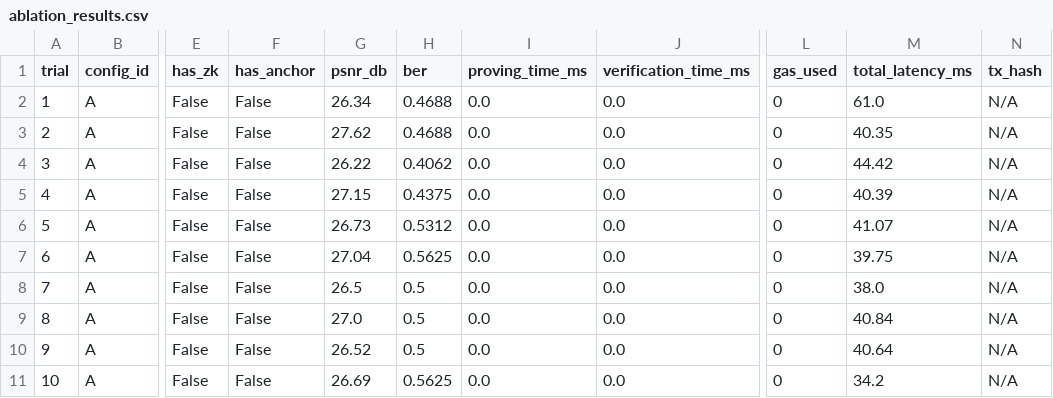
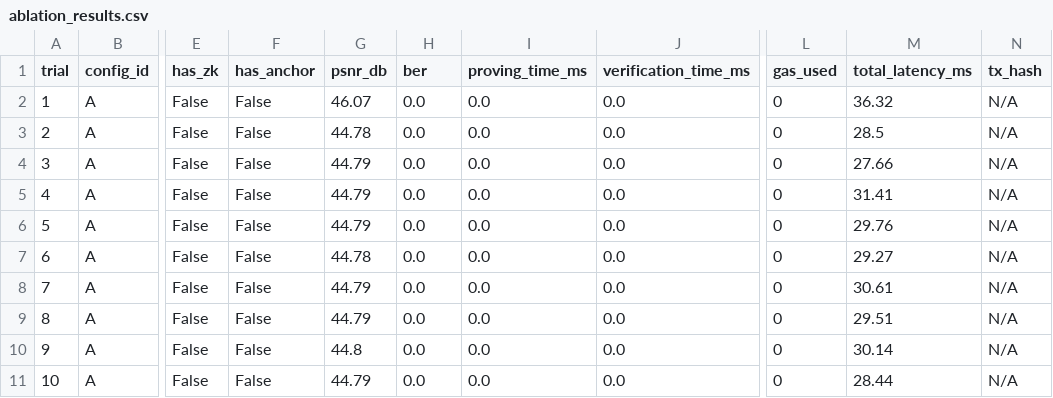
Before and after one commit to semmal-dev7/MediaProvenance, a CSV file: experiments/results/ablation_results.csv, drawn as a sheet; only a part is shown, gaps mark what is left out; the diff covers the shown part only; the diff names each change by its address in the sheet, - before the commit and + after, or states it on an @@ line.

Commit message:
fix(zk-privacy): enforce zero witness leakage, real image feature extraction, and reconcile ablation study

```diff
--- a/experiments/results/ablation_results.csv
+++ b/experiments/results/ablation_results.csv
-G2 (psnr_db): 26.34
+G2 (psnr_db): 46.07
-H2:H3 (ber): 0.4688
+H2:H3 (ber): 0.0
-M2 (total_latency_ms): 61.0
+M2 (total_latency_ms): 36.32
-G3 (psnr_db): 27.62
+G3 (psnr_db): 44.78
-M3 (total_latency_ms): 40.35
+M3 (total_latency_ms): 28.5
-G4 (psnr_db): 26.22
+G4 (psnr_db): 44.79
-H4 (ber): 0.4062
+H4 (ber): 0.0
-M4 (total_latency_ms): 44.42
+M4 (total_latency_ms): 27.66
-G5 (psnr_db): 27.15
+G5 (psnr_db): 44.79
-H5 (ber): 0.4375
+H5 (ber): 0.0
-M5 (total_latency_ms): 40.39
+M5 (total_latency_ms): 31.41
-G6 (psnr_db): 26.73
+G6 (psnr_db): 44.79
-H6 (ber): 0.5312
+H6 (ber): 0.0
-M6 (total_latency_ms): 41.07
+M6 (total_latency_ms): 29.76
-G7 (psnr_db): 27.04
+G7 (psnr_db): 44.78
-H7 (ber): 0.5625
+H7 (ber): 0.0
-M7 (total_latency_ms): 39.75
+M7 (total_latency_ms): 29.27
-G8 (psnr_db): 26.5
+G8 (psnr_db): 44.79
-H8:H10 (ber): 0.5
+H8:H10 (ber): 0.0
-M8 (total_latency_ms): 38.0
+M8 (total_latency_ms): 30.61
-G9 (psnr_db): 27.0
+G9 (psnr_db): 44.79
-M9 (total_latency_ms): 40.84
+M9 (total_latency_ms): 29.51
-G10 (psnr_db): 26.52
+G10 (psnr_db): 44.8
-M10 (total_latency_ms): 40.64
+M10 (total_latency_ms): 30.14
-G11 (psnr_db): 26.69
+G11 (psnr_db): 44.79
-H11 (ber): 0.5625
+H11 (ber): 0.0
-M11 (total_latency_ms): 34.2
+M11 (total_latency_ms): 28.44
```
Also changed, not shown: 170 edited cells elsewhere in this file, 9 other files.
